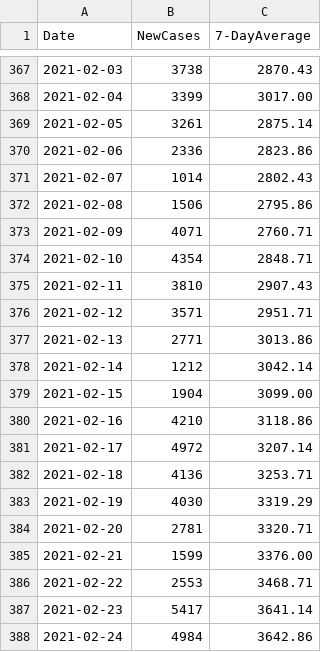
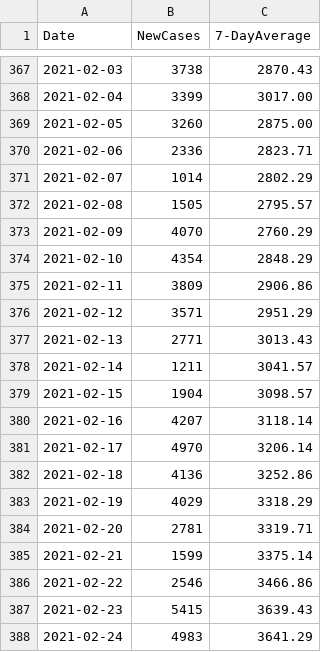
Before and after one commit to covidxix/csvdata, a CSV file: new_cases.csv, drawn as a sheet; only a part is shown, gaps mark what is left out; the diff covers the shown part only.

```diff
--- a/new_cases.csv
+++ b/new_cases.csv
@@ -368,21 +368,21 @@ Date,NewCases,7-DayAverage
 2021-02-04,3399,3017.00
-2021-02-05,3261,2875.14
-2021-02-06,2336,2823.86
-2021-02-07,1014,2802.43
-2021-02-08,1506,2795.86
-2021-02-09,4071,2760.71
-2021-02-10,4354,2848.71
-2021-02-11,3810,2907.43
-2021-02-12,3571,2951.71
-2021-02-13,2771,3013.86
-2021-02-14,1212,3042.14
-2021-02-15,1904,3099.00
-2021-02-16,4210,3118.86
-2021-02-17,4972,3207.14
-2021-02-18,4136,3253.71
-2021-02-19,4030,3319.29
-2021-02-20,2781,3320.71
-2021-02-21,1599,3376.00
-2021-02-22,2553,3468.71
-2021-02-23,5417,3641.14
-2021-02-24,4984,3642.86
+2021-02-05,3260,2875.00
+2021-02-06,2336,2823.71
+2021-02-07,1014,2802.29
+2021-02-08,1505,2795.57
+2021-02-09,4070,2760.29
+2021-02-10,4354,2848.29
+2021-02-11,3809,2906.86
+2021-02-12,3571,2951.29
+2021-02-13,2771,3013.43
+2021-02-14,1211,3041.57
+2021-02-15,1904,3098.57
+2021-02-16,4207,3118.14
+2021-02-17,4970,3206.14
+2021-02-18,4136,3252.86
+2021-02-19,4029,3318.29
+2021-02-20,2781,3319.71
+2021-02-21,1599,3375.14
+2021-02-22,2546,3466.86
+2021-02-23,5415,3639.43
+2021-02-24,4983,3641.29
```
Also changed, not shown: 1 added row and 10 edited cells elsewhere in this file, deaths.csv, iva.csv.
